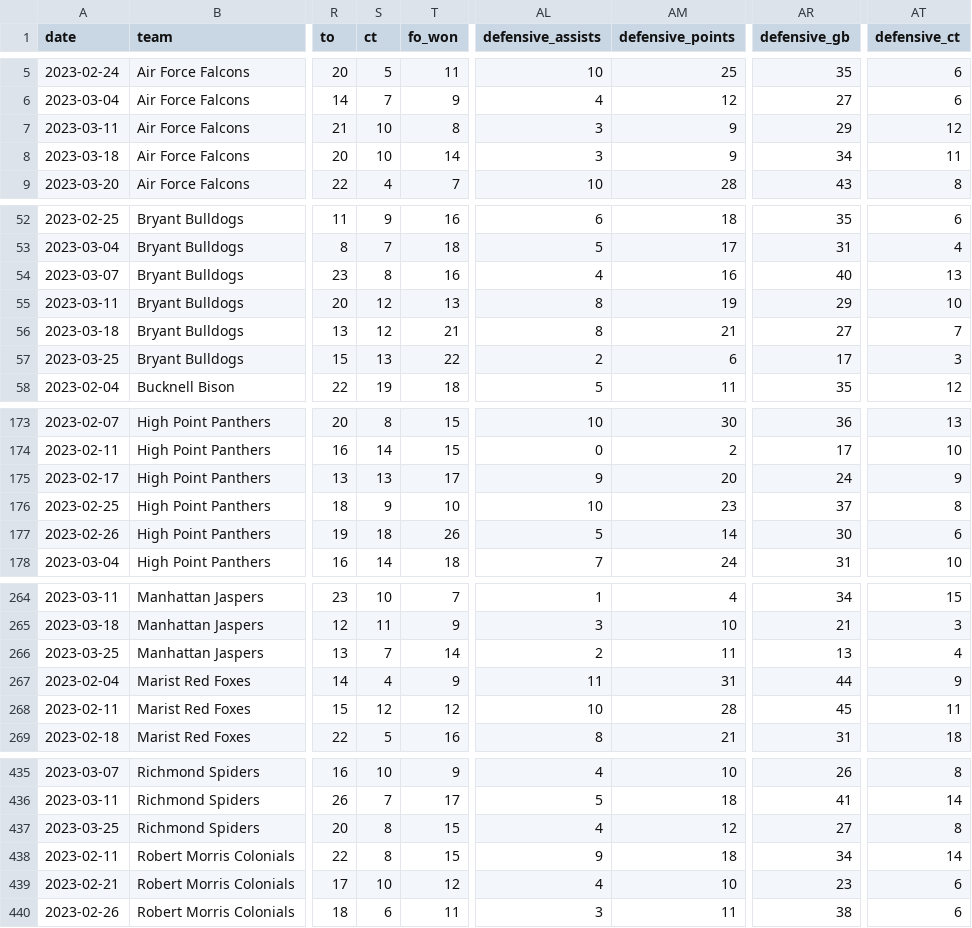
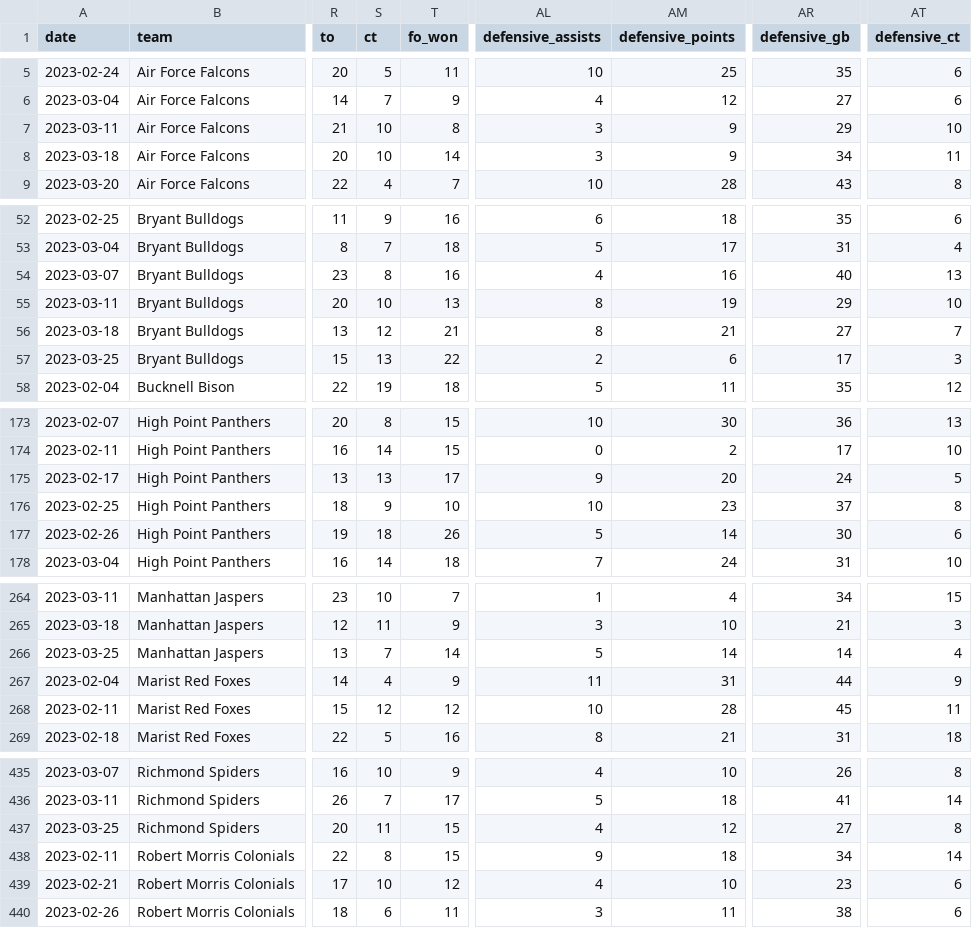
Before and after one commit to dwillis/NCAALacrosseData, a CSV file: data/ncaa_mens_lacrosse_matchstats_2023.csv, drawn as a sheet; only a part is shown, gaps mark what is left out; the diff covers the shown part only; the diff names each change by its address in the sheet, - before the commit and + after, or states it on an @@ line.

```diff
--- a/data/ncaa_mens_lacrosse_matchstats_2023.csv
+++ b/data/ncaa_mens_lacrosse_matchstats_2023.csv
-AT7 (defensive_ct): 12
+AT7 (defensive_ct): 10
-S55 (ct): 12
+S55 (ct): 10
-AT175 (defensive_ct): 9
+AT175 (defensive_ct): 5
-AL266 (defensive_assists): 2
+AL266 (defensive_assists): 5
-AM266 (defensive_points): 11
+AM266 (defensive_points): 14
-AR266 (defensive_gb): 13
+AR266 (defensive_gb): 14
-S437 (ct): 8
+S437 (ct): 11
```
Also changed, not shown: 25 edited cells elsewhere in this file, data/ncaa_mens_lacrosse_playerstats_2023.csv.
